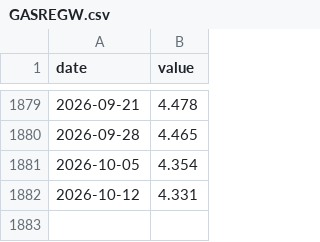
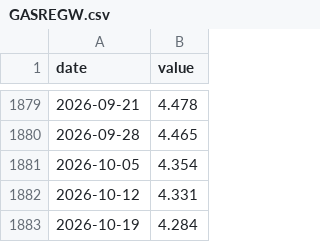
Before and after one commit to DanCunningham22/2026-Midterm, a CSV file: pipeline/backtest/data/econ/GASREGW.csv, drawn as a sheet; only a part is shown, gaps mark what is left out.

```diff
--- a/pipeline/backtest/data/econ/GASREGW.csv
+++ b/pipeline/backtest/data/econ/GASREGW.csv
@@ -1882 +1882,2 @@ date,value
 2026-10-12,4.331
+2026-10-19,4.284
```
Also changed, not shown: pipeline/data/earlyvote/2026/uf_US_2026-10-20.csv, 2 other files.
